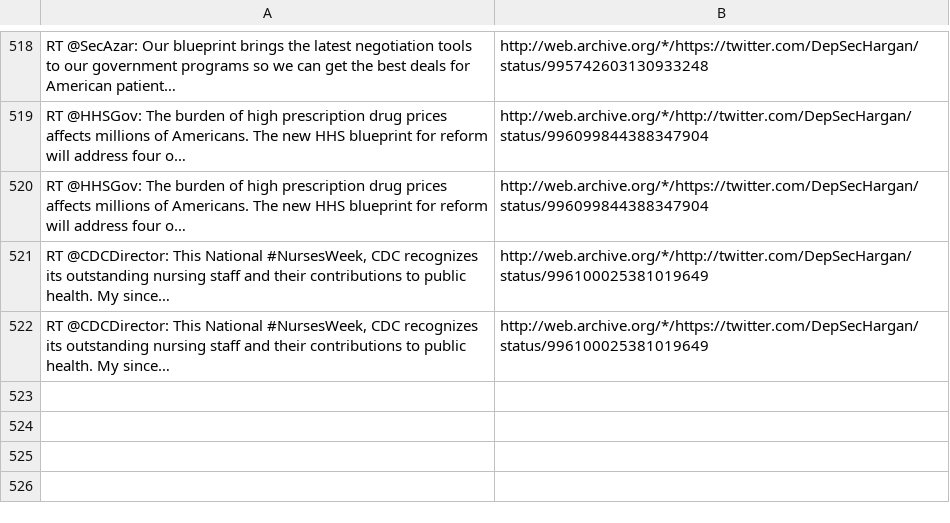
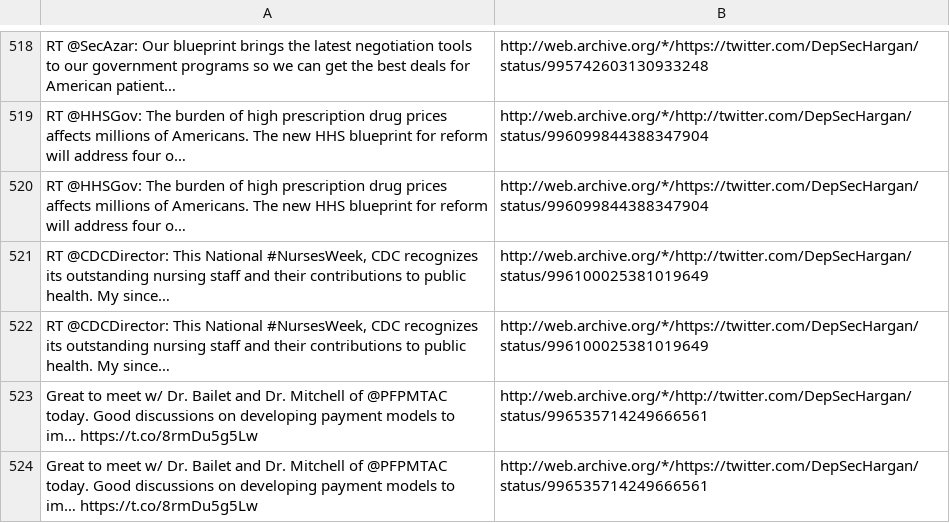
Before and after one commit to patrick-brian-mooney/archive-junta, a CSV file: data/archive_DepSecHargan.csv, drawn as a sheet; only a part is shown, gaps mark what is left out; the diff names each change by its address in the sheet, - before the commit and + after, or states it on an @@ line.

```diff
--- a/data/archive_DepSecHargan.csv
+++ b/data/archive_DepSecHargan.csv
+row 523: Great to meet w/ Dr. Bailet and Dr. Mitchell of @PFPMTAC today. Good discussions on developing payment models to im… https://t.co/8rmDu5g5Lw | http://web.archive.org/*/http://twitter.com/DepSecHargan/status/996535714249666561
+row 524: Great to meet w/ Dr. Bailet and Dr. Mitchell of @PFPMTAC today. Good discussions on developing payment models to im… https://t.co/8rmDu5g5Lw | http://web.archive.org/*/https://twitter.com/DepSecHargan/status/996535714249666561
```
Also changed, not shown: data/archive_JessicaDitto45.csv, data/archive_SBALinda.csv, 15 other files.
